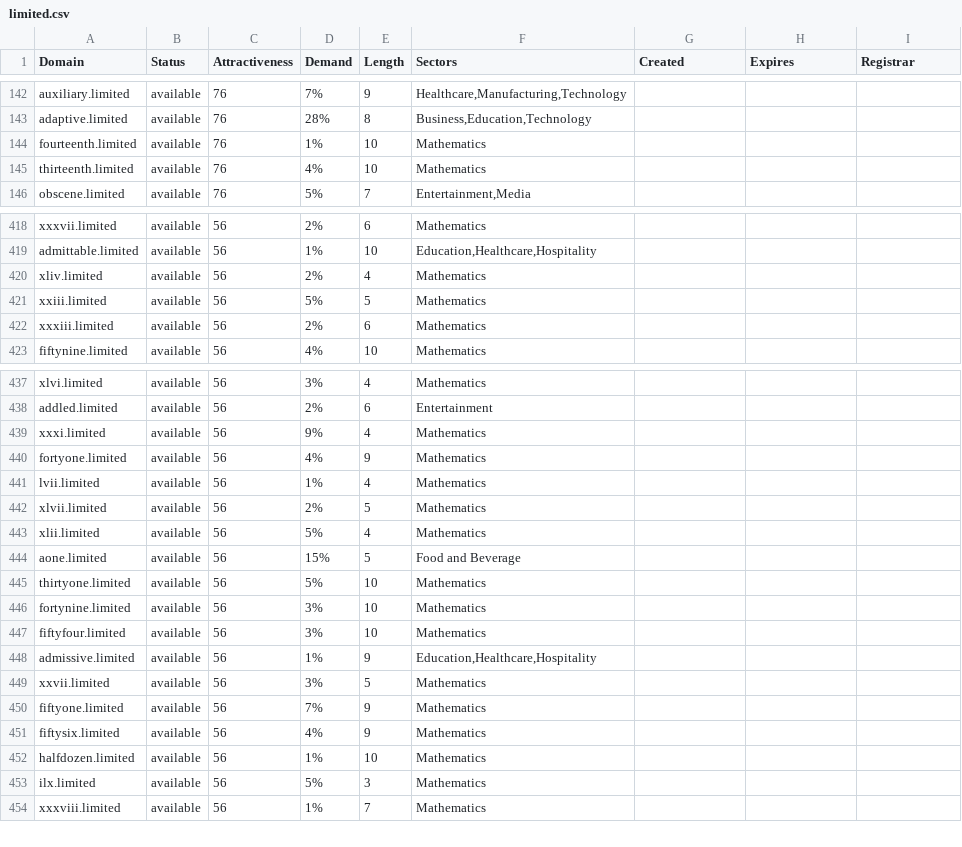
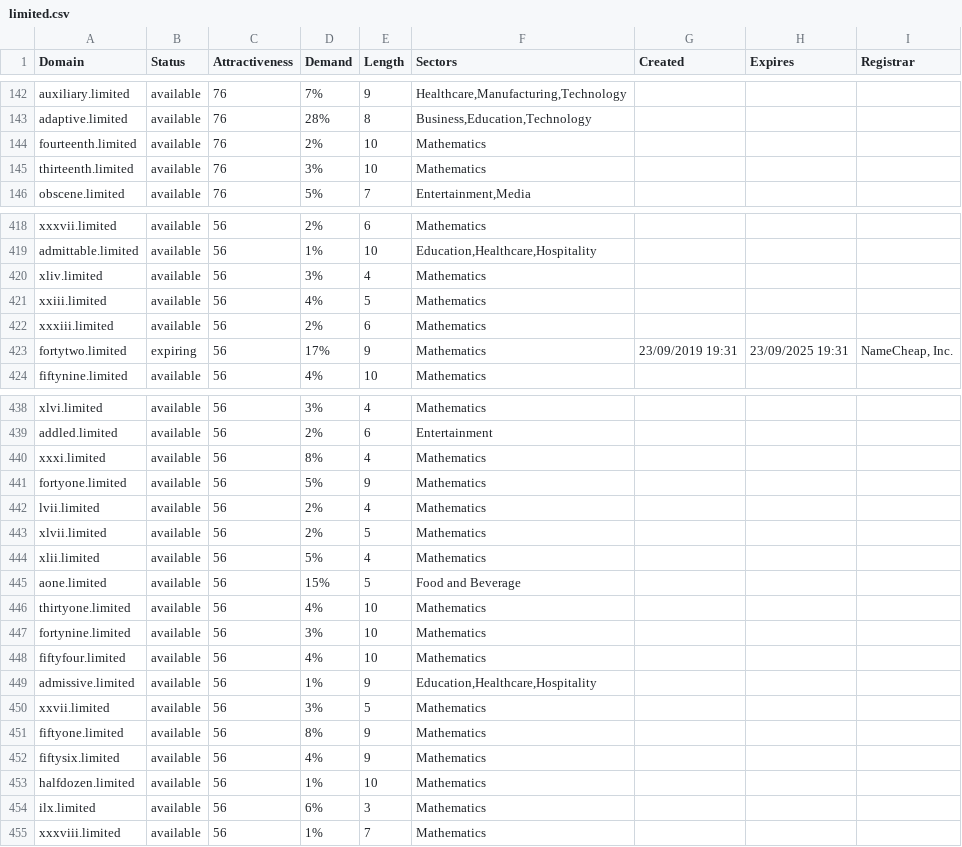
Before and after one commit to UniqueDomains/limited-oneword-domains, a CSV file: limited.csv, drawn as a sheet; only a part is shown, gaps mark what is left out; the diff covers the shown part only.

Commit message:
Domains update

```diff
--- a/limited.csv
+++ b/limited.csv
@@ -143,4 +143,4 @@ auxiliary.limited,available,76,7%,9,"Healthcare,Manufacturing,Technology",,,
 adaptive.limited,available,76,28%,8,"Business,Education,Technology",,,
-fourteenth.limited,available,76,1%,10,Mathematics,,,
-thirteenth.limited,available,76,4%,10,Mathematics,,,
+fourteenth.limited,available,76,2%,10,Mathematics,,,
+thirteenth.limited,available,76,3%,10,Mathematics,,,
 obscene.limited,available,76,5%,7,"Entertainment,Media",,,
@@ -419,5 +419,6 @@ xxxvii.limited,available,56,2%,6,Mathematics,,,
 admittable.limited,available,56,1%,10,"Education,Healthcare,Hospitality",,,
-xliv.limited,available,56,2%,4,Mathematics,,,
-xxiii.limited,available,56,5%,5,Mathematics,,,
+xliv.limited,available,56,3%,4,Mathematics,,,
+xxiii.limited,available,56,4%,5,Mathematics,,,
 xxxiii.limited,available,56,2%,6,Mathematics,,,
+fortytwo.limited,expiring,56,17%,9,Mathematics,23/09/2019 19:31,23/09/2025 19:31,"NameCheap, Inc."
 fiftynine.limited,available,56,4%,10,Mathematics,,,
@@ -438,5 +439,5 @@ xlvi.limited,available,56,3%,4,Mathematics,,,
 addled.limited,available,56,2%,6,Entertainment,,,
-xxxi.limited,available,56,9%,4,Mathematics,,,
-fortyone.limited,available,56,4%,9,Mathematics,,,
-lvii.limited,available,56,1%,4,Mathematics,,,
+xxxi.limited,available,56,8%,4,Mathematics,,,
+fortyone.limited,available,56,5%,9,Mathematics,,,
+lvii.limited,available,56,2%,4,Mathematics,,,
 xlvii.limited,available,56,2%,5,Mathematics,,,
@@ -444,11 +445,11 @@ xlii.limited,available,56,5%,4,Mathematics,,,
 aone.limited,available,56,15%,5,Food and Beverage,,,
-thirtyone.limited,available,56,5%,10,Mathematics,,,
+thirtyone.limited,available,56,4%,10,Mathematics,,,
 fortynine.limited,available,56,3%,10,Mathematics,,,
-fiftyfour.limited,available,56,3%,10,Mathematics,,,
+fiftyfour.limited,available,56,4%,10,Mathematics,,,
 admissive.limited,available,56,1%,9,"Education,Healthcare,Hospitality",,,
 xxvii.limited,available,56,3%,5,Mathematics,,,
-fiftyone.limited,available,56,7%,9,Mathematics,,,
+fiftyone.limited,available,56,8%,9,Mathematics,,,
 fiftysix.limited,available,56,4%,9,Mathematics,,,
 halfdozen.limited,available,56,1%,10,Mathematics,,,
-ilx.limited,available,56,5%,3,Mathematics,,,
+ilx.limited,available,56,6%,3,Mathematics,,,
 xxxviii.limited,available,56,1%,7,Mathematics,,,
```
Also changed, not shown: 45 edited cells elsewhere in this file, 2 other files.
